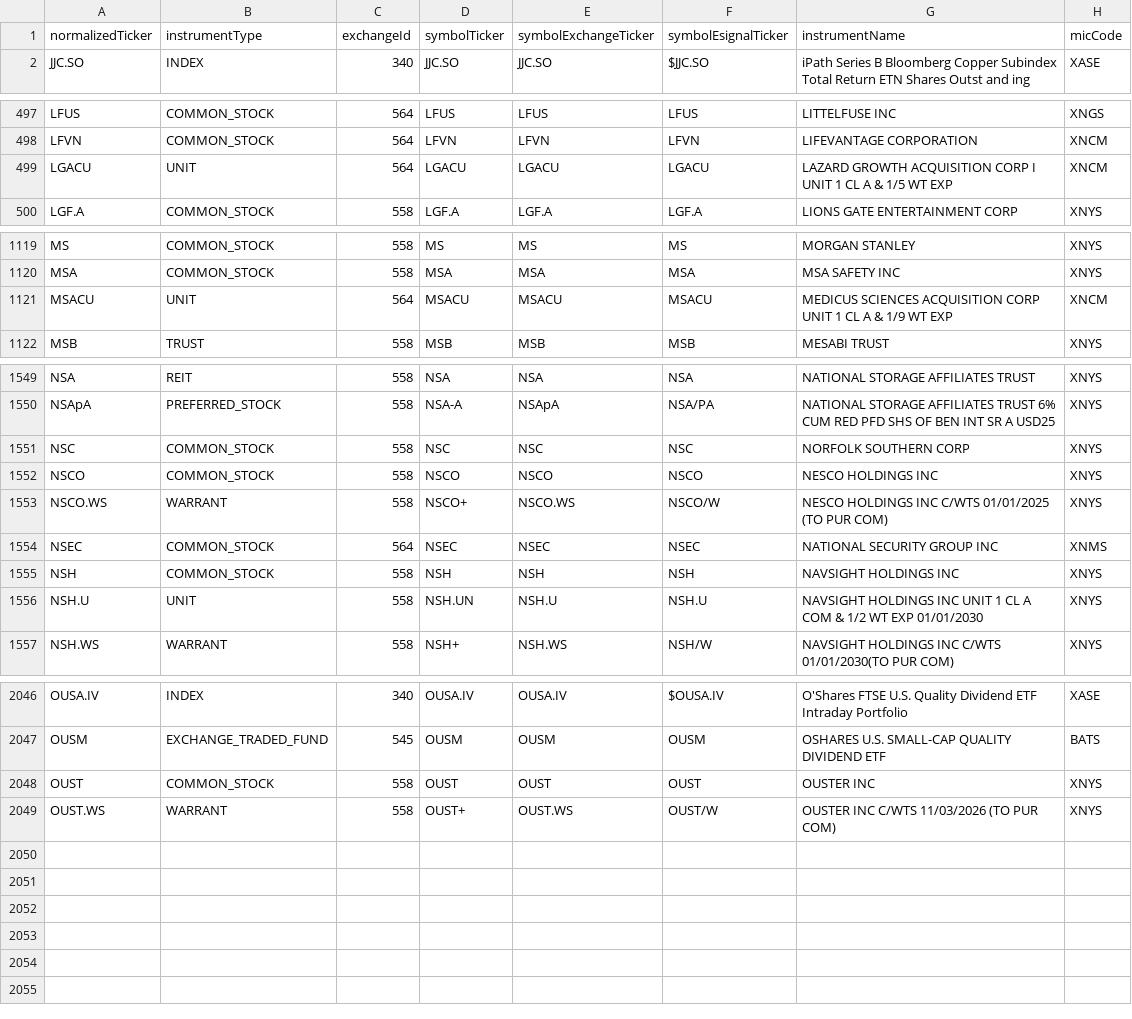
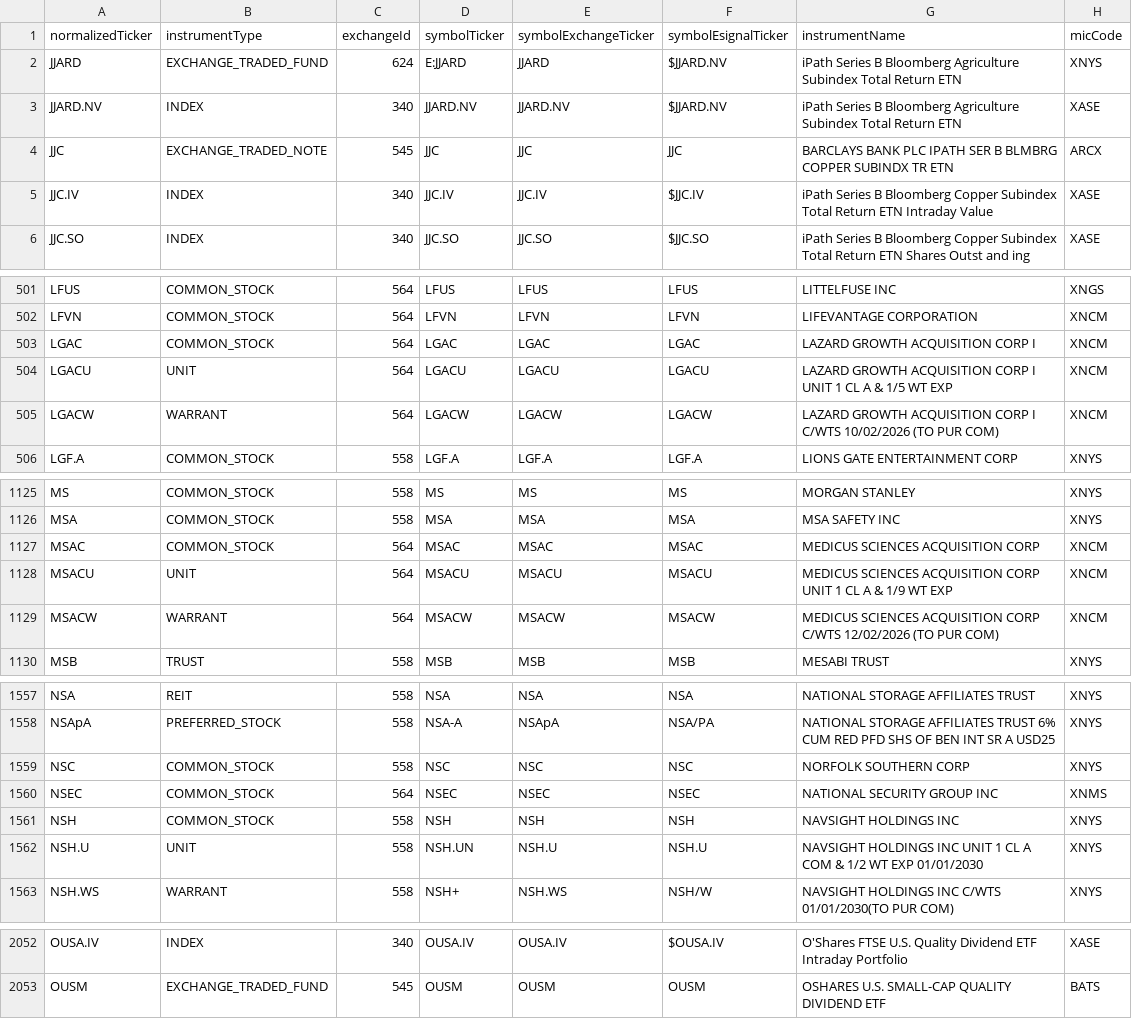
Before and after one commit to haoenhui/nyse-listed-etps, a CSV file: etps-06000.csv, drawn as a sheet; only a part is shown, gaps mark what is left out; the diff covers the shown part only.

```diff
--- a/etps-06000.csv
+++ b/etps-06000.csv
@@ -1,2 +1,6 @@
 normalizedTicker,instrumentType,exchangeId,symbolTicker,symbolExchangeTicker,symbolEsignalTicker,instrumentName,micCode
+JJARD,EXCHANGE_TRADED_FUND,624,E:JJARD,JJARD,$JJARD.NV,iPath Series B Bloomberg Agriculture Subindex Total Return ETN,XNYS
+JJARD.NV,INDEX,340,JJARD.NV,JJARD.NV,$JJARD.NV,iPath Series B Bloomberg Agriculture Subindex Total Return ETN,XASE
+JJC,EXCHANGE_TRADED_NOTE,545,JJC,JJC,JJC,BARCLAYS BANK PLC IPATH SER B BLMBRG COPPER SUBINDX TR ETN,ARCX
+JJC.IV,INDEX,340,JJC.IV,JJC.IV,$JJC.IV,iPath Series B Bloomberg Copper Subindex Total Return ETN Intraday Value,XASE
 JJC.SO,INDEX,340,JJC.SO,JJC.SO,$JJC.SO,iPath Series B Bloomberg Copper Subindex Total Return ETN Shares Outst and ing,XASE
@@ -498,3 +502,5 @@ LFUS,COMMON_STOCK,564,LFUS,LFUS,LFUS,LITTELFUSE INC,XNGS
 LFVN,COMMON_STOCK,564,LFVN,LFVN,LFVN,LIFEVANTAGE CORPORATION,XNCM
+LGAC,COMMON_STOCK,564,LGAC,LGAC,LGAC,LAZARD GROWTH ACQUISITION CORP I,XNCM
 LGACU,UNIT,564,LGACU,LGACU,LGACU,LAZARD GROWTH ACQUISITION CORP I UNIT 1 CL A & 1/5 WT EXP,XNCM
+LGACW,WARRANT,564,LGACW,LGACW,LGACW,LAZARD GROWTH ACQUISITION CORP I C/WTS 10/02/2026 (TO PUR COM),XNCM
 LGF.A,COMMON_STOCK,558,LGF.A,LGF.A,LGF.A,LIONS GATE ENTERTAINMENT CORP,XNYS
@@ -1120,3 +1126,5 @@ MS,COMMON_STOCK,558,MS,MS,MS,MORGAN STANLEY,XNYS
 MSA,COMMON_STOCK,558,MSA,MSA,MSA,MSA SAFETY INC,XNYS
+MSAC,COMMON_STOCK,564,MSAC,MSAC,MSAC,MEDICUS SCIENCES ACQUISITION CORP,XNCM
 MSACU,UNIT,564,MSACU,MSACU,MSACU,MEDICUS SCIENCES ACQUISITION CORP UNIT 1 CL A & 1/9 WT EXP,XNCM
+MSACW,WARRANT,564,MSACW,MSACW,MSACW,MEDICUS SCIENCES ACQUISITION CORP C/WTS 12/02/2026 (TO PUR COM),XNCM
 MSB,TRUST,558,MSB,MSB,MSB,MESABI TRUST,XNYS
@@ -1551,4 +1559,2 @@ NSApA,PREFERRED_STOCK,558,NSA-A,NSApA,NSA/PA,NATIONAL STORAGE AFFILIATES TRUST 6
 NSC,COMMON_STOCK,558,NSC,NSC,NSC,NORFOLK SOUTHERN CORP,XNYS
-NSCO,COMMON_STOCK,558,NSCO,NSCO,NSCO,NESCO HOLDINGS INC,XNYS
-NSCO.WS,WARRANT,558,NSCO+,NSCO.WS,NSCO/W,NESCO HOLDINGS INC C/WTS 01/01/2025 (TO PUR COM),XNYS
 NSEC,COMMON_STOCK,564,NSEC,NSEC,NSEC,NATIONAL SECURITY GROUP INC,XNMS
@@ -2047,3 +2053 @@ OUSA.IV,INDEX,340,OUSA.IV,OUSA.IV,$OUSA.IV,O'Shares FTSE U.S. Quality Dividend E
 OUSM,EXCHANGE_TRADED_FUND,545,OUSM,OUSM,OUSM,OSHARES U.S. SMALL-CAP QUALITY DIVIDEND ETF,BATS
-OUST,COMMON_STOCK,558,OUST,OUST,OUST,OUSTER INC,XNYS
-OUST.WS,WARRANT,558,OUST+,OUST.WS,OUST/W,OUSTER INC C/WTS 11/03/2026 (TO PUR COM),XNYS
```
Also changed, not shown: 3 edited cells elsewhere in this file, etps-00000.csv, etps-02000.csv, 3 other files.
